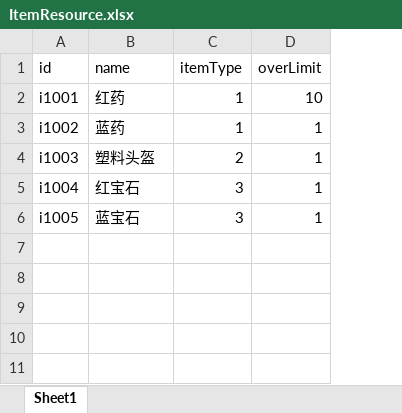
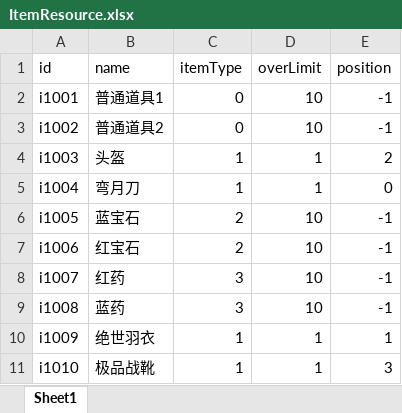
Before and after one commit to JunahW/gamedemo, an Excel workbook: src/main/resources/resource/ItemResource.xlsx, sheet Sheet1, drawn as a sheet; values as stored, in another font and other column widths than the file's, no borders; the diff names each change by its address in the sheet, - before the commit and + after, or states it on an @@ line.

```diff
--- a/src/main/resources/resource/ItemResource.xlsx (sheet Sheet1)
+++ b/src/main/resources/resource/ItemResource.xlsx (sheet Sheet1)
+column E (position), rows 2-6: -1 | -1 | 2 | 0 | -1
-B2 (name): 红药
+B2 (name): 普通道具1
-C2:C3 (itemType): 1
+C2:C3 (itemType): 0
-B3 (name): 蓝药
+B3 (name): 普通道具2
-D3 (overLimit): 1
+D3 (overLimit): 10
-B4 (name): 塑料头盔
+B4 (name): 头盔
-C4 (itemType): 2
+C4 (itemType): 1
-B5 (name): 红宝石
+B5 (name): 弯月刀
-C5 (itemType): 3
+C5 (itemType): 1
-C6 (itemType): 3
+C6 (itemType): 2
-D6 (overLimit): 1
+D6 (overLimit): 10
+row 7: i1006 | 红宝石 | 2 | 10 | -1
+row 8: i1007 | 红药 | 3 | 10 | -1
+row 9: i1008 | 蓝药 | 3 | 10 | -1
+row 10: i1009 | 绝世羽衣 | 1 | 1 | 1
+row 11: i1010 | 极品战靴 | 1 | 1 | 3
```
Also changed, not shown: 18 other files.
